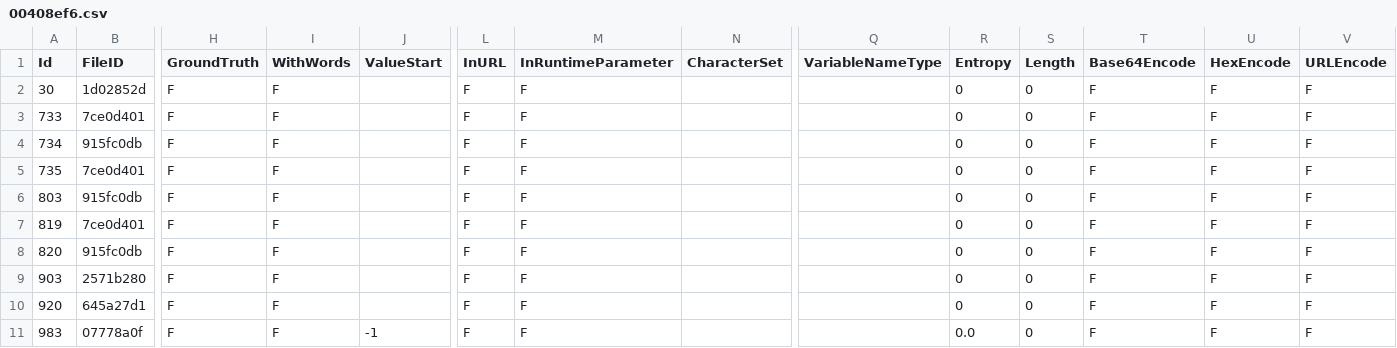
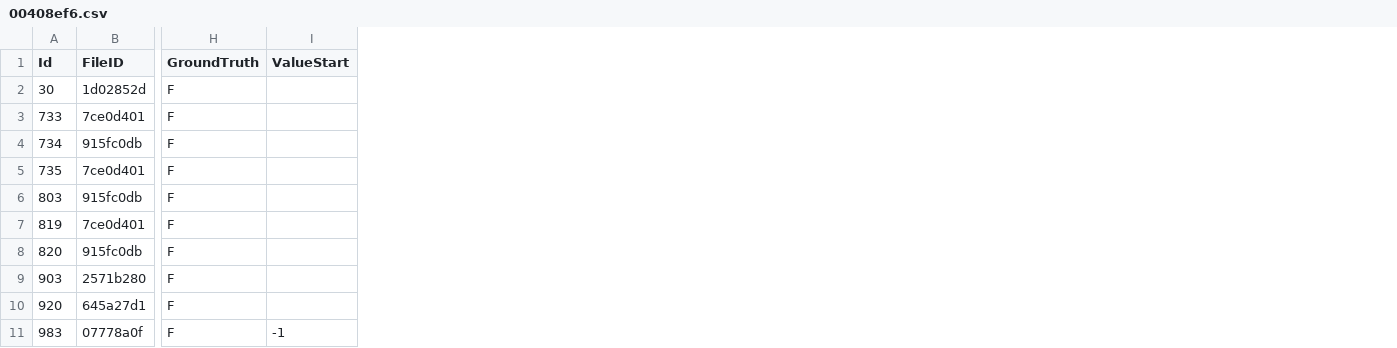
Before and after one commit to hritankarcode/CredData, a CSV file: meta/00408ef6.csv, drawn as a sheet; only a part is shown, gaps mark what is left out; the diff names each change by its address in the sheet, - before the commit and + after, or states it on an @@ line.

Commit message:
Update 00408ef6.csv

```diff
--- a/meta/00408ef6.csv
+++ b/meta/00408ef6.csv
-column I (WithWords), rows 2-11: all F
-column L (InURL), rows 2-11: all F
-column M (InRuntimeParameter), rows 2-11: all F
-column N (CharacterSet), empty
-column Q (VariableNameType), empty
-column R (Entropy), rows 2-11: 0 | 0 | 0 | 0 | 0 | 0 | 0 | 0 | 0 | 0.0
-column S (Length), rows 2-11: all 0
-column T (Base64Encode), rows 2-11: all F
-column U (HexEncode), rows 2-11: all F
-column V (URLEncode), rows 2-11: all F
```
